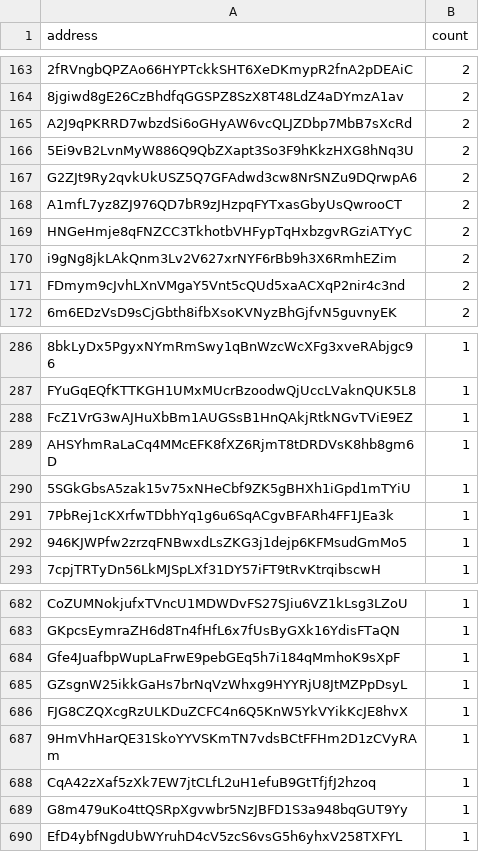
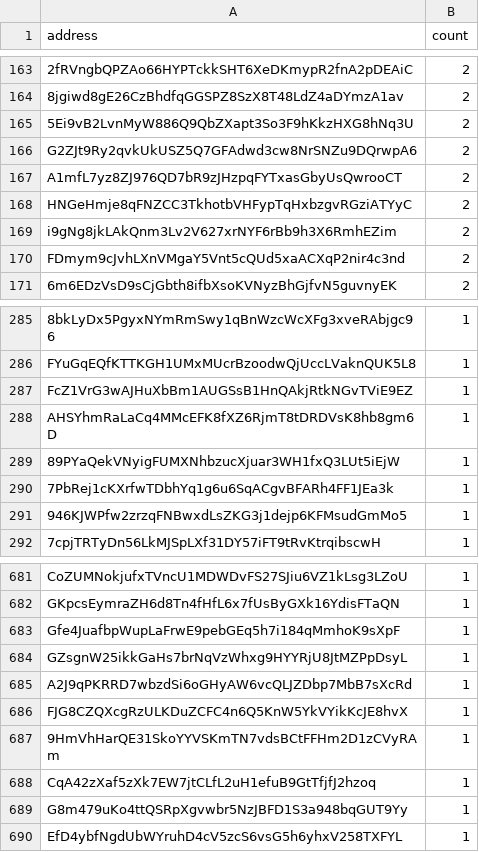
Before and after one commit to QuekzDev/snapshot, a CSV file: snapshot_legacy.csv, drawn as a sheet; only a part is shown, gaps mark what is left out; removed rows and columns are numbered as before the commit, all else as after; the diff names each change by its address in the sheet, - before the commit and + after, or states it on an @@ line.

```diff
--- a/snapshot_legacy.csv
+++ b/snapshot_legacy.csv
-row 165: A2J9qPKRRD7wbzdSi6oGHyAW6vcQLJZDbp7MbB7sXcRd | 2
-A289 (address): 5SGkGbsA5zak15v75xNHeCbf9ZK5gBHXh1iGpd1mTYiU
+A289 (address): 89PYaQekVNyigFUMXNhbzucXjuar3WH1fxQ3LUt5iEjW
+row 685: A2J9qPKRRD7wbzdSi6oGHyAW6vcQLJZDbp7MbB7sXcRd | 1
```
